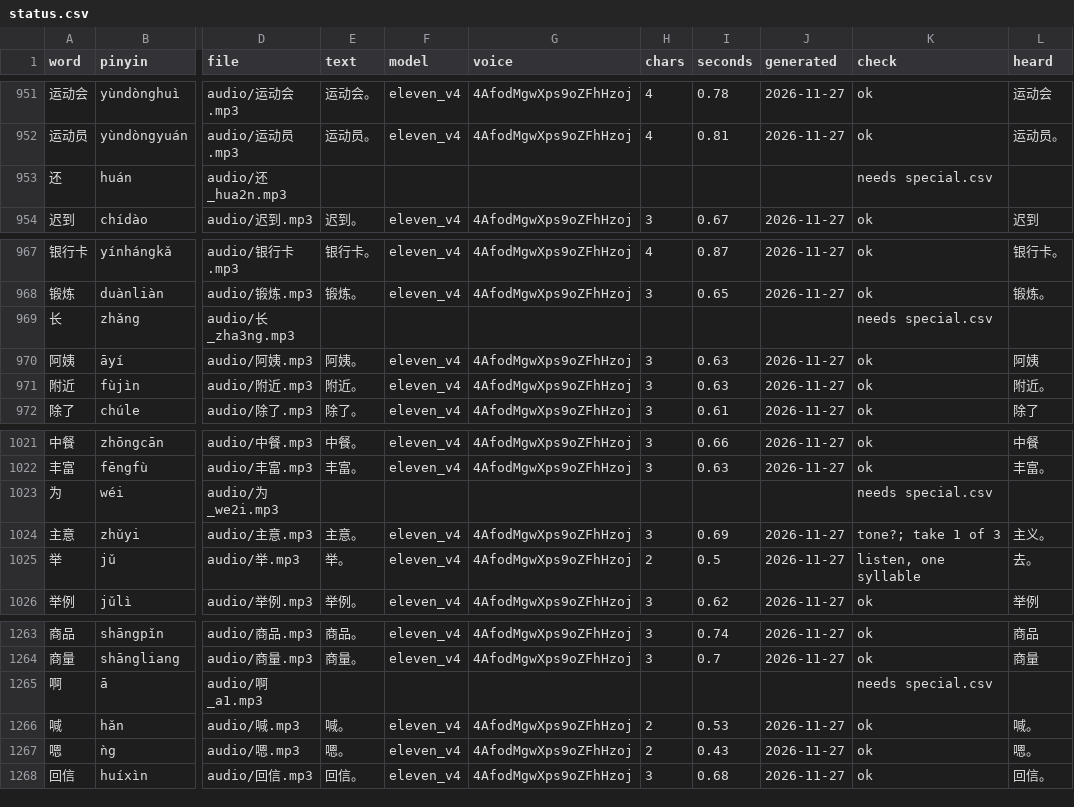
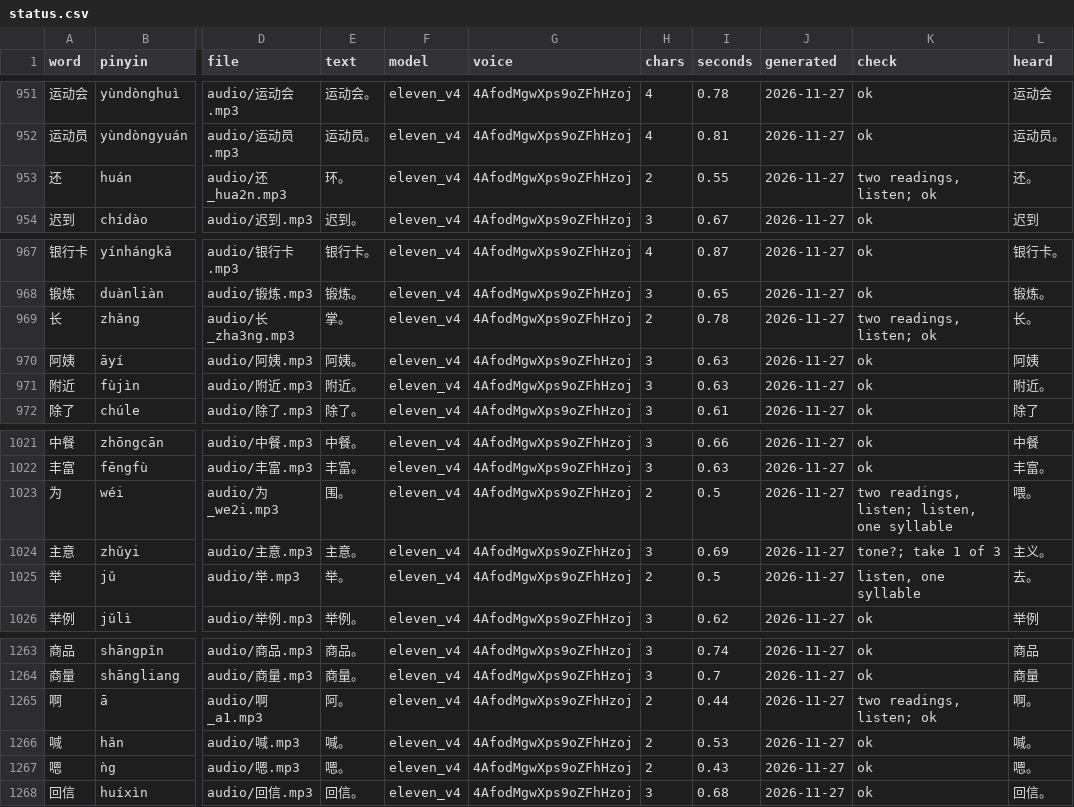
Before and after one commit to aveduardo-br/mandarinmaxxing-audio, a CSV file: status.csv, drawn as a sheet; only a part is shown, gaps mark what is left out; the diff covers the shown part only; the diff names each change by its address in the sheet, - before the commit and + after, or states it on an @@ line.

```diff
--- a/status.csv
+++ b/status.csv
-E953 (text): (empty)
+E953 (text): 环。
-F953 (model): (empty)
+F953 (model): eleven_v4
-G953 (voice): (empty)
+G953 (voice): 4AfodMgwXps9oZFhHzoj
-H953 (chars): (empty)
+H953 (chars): 2
-I953 (seconds): (empty)
+I953 (seconds): 0.55
-J953 (generated): (empty)
+J953 (generated): 2026-11-27
-K953 (check): needs special.csv
+K953 (check): two readings, listen; ok
-L953 (heard): (empty)
+L953 (heard): 还。
-E969 (text): (empty)
+E969 (text): 掌。
-F969 (model): (empty)
+F969 (model): eleven_v4
-G969 (voice): (empty)
+G969 (voice): 4AfodMgwXps9oZFhHzoj
-H969 (chars): (empty)
+H969 (chars): 2
-I969 (seconds): (empty)
+I969 (seconds): 0.78
-J969 (generated): (empty)
+J969 (generated): 2026-11-27
-K969 (check): needs special.csv
+K969 (check): two readings, listen; ok
-L969 (heard): (empty)
+L969 (heard): 长。
-E1023 (text): (empty)
+E1023 (text): 围。
-F1023 (model): (empty)
+F1023 (model): eleven_v4
-G1023 (voice): (empty)
+G1023 (voice): 4AfodMgwXps9oZFhHzoj
-H1023 (chars): (empty)
+H1023 (chars): 2
-I1023 (seconds): (empty)
+I1023 (seconds): 0.5
-J1023 (generated): (empty)
+J1023 (generated): 2026-11-27
-K1023 (check): needs special.csv
+K1023 (check): two readings, listen; listen, one syllable
-L1023 (heard): (empty)
+L1023 (heard): 喂。
-E1265 (text): (empty)
+E1265 (text): 阿。
-F1265 (model): (empty)
+F1265 (model): eleven_v4
-G1265 (voice): (empty)
+G1265 (voice): 4AfodMgwXps9oZFhHzoj
-H1265 (chars): (empty)
+H1265 (chars): 2
-I1265 (seconds): (empty)
+I1265 (seconds): 0.44
-J1265 (generated): (empty)
+J1265 (generated): 2026-11-27
-K1265 (check): needs special.csv
+K1265 (check): two readings, listen; ok
-L1265 (heard): (empty)
+L1265 (heard): 啊。
```
Also changed, not shown: 80 edited cells elsewhere in this file, 21 other files.
